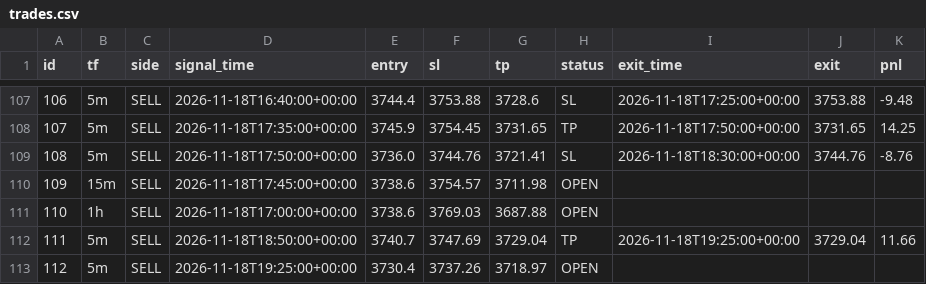
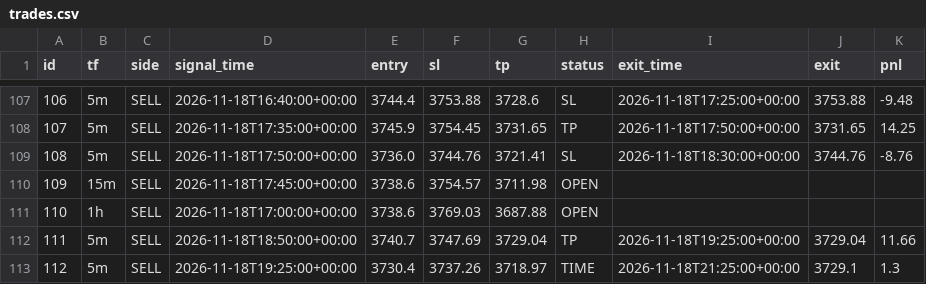
Before and after one commit to wasmehari-lang/-, a CSV file: trades.csv, drawn as a sheet; only a part is shown, gaps mark what is left out.

Commit message:
update trades

```diff
--- a/trades.csv
+++ b/trades.csv
@@ -112,2 +112,2 @@ id,tf,side,signal_time,entry,sl,tp,status,exit_time,exit,pnl
 111,5m,SELL,2026-11-18T18:50:00+00:00,3740.7,3747.69,3729.04,TP,2026-11-18T19:25:00+00:00,3729.04,11.66
-112,5m,SELL,2026-11-18T19:25:00+00:00,3730.4,3737.26,3718.97,OPEN,,,
+112,5m,SELL,2026-11-18T19:25:00+00:00,3730.4,3737.26,3718.97,TIME,2026-11-18T21:25:00+00:00,3729.1,1.3
```
